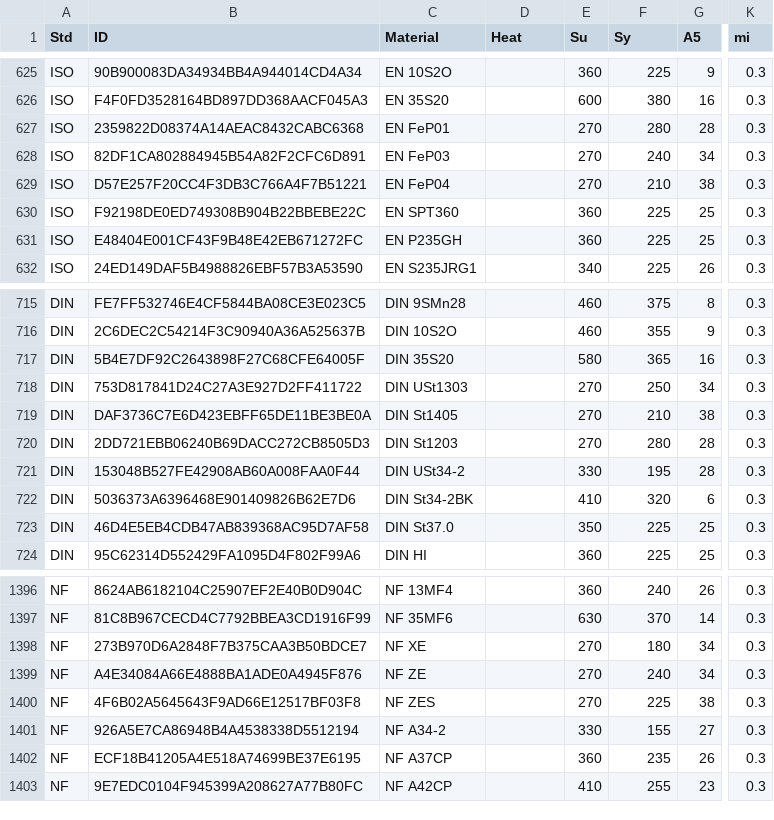
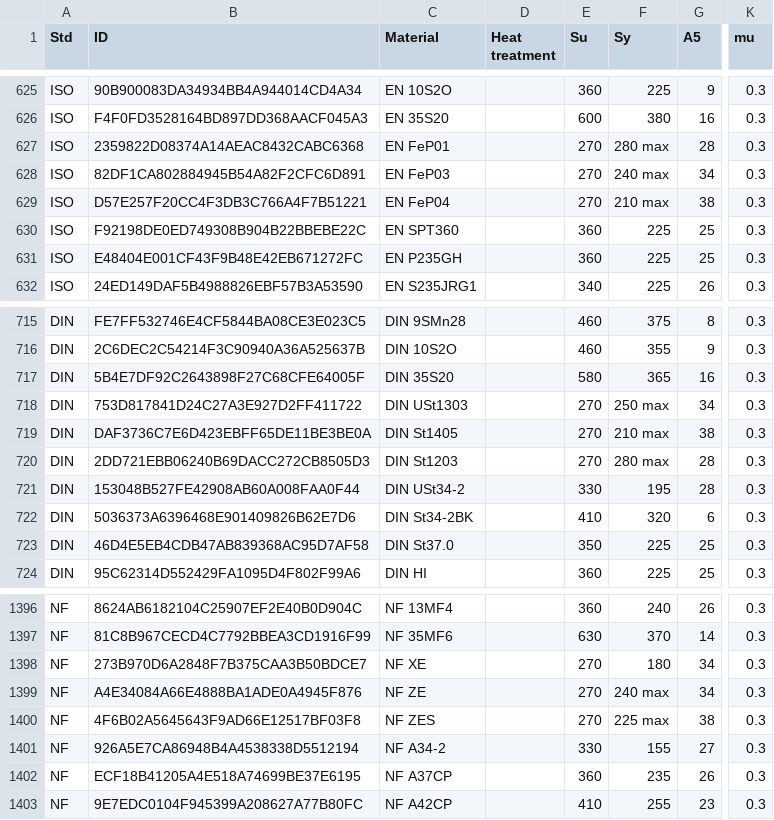
Before and after one commit to purushottamnawale/material-selection-using-machine-learning, a CSV file: data.csv, drawn as a sheet; only a part is shown, gaps mark what is left out; the diff names each change by its address in the sheet, - before the commit and + after, or states it on an @@ line.

```diff
--- a/data.csv
+++ b/data.csv
-D1: Heat
+D1: Heat treatment
-K1: mi
+K1: mu
-F627 (Sy): 280
+F627 (Sy): 280 max
-F628 (Sy): 240
+F628 (Sy): 240 max
-F629 (Sy): 210
+F629 (Sy): 210 max
-F718 (Sy): 250
+F718 (Sy): 250 max
-F719 (Sy): 210
+F719 (Sy): 210 max
-F720 (Sy): 280
+F720 (Sy): 280 max
-F1399 (Sy): 240
+F1399 (Sy): 240 max
-F1400 (Sy): 225
+F1400 (Sy): 225 max
```
Also changed, not shown: 14 other files.
